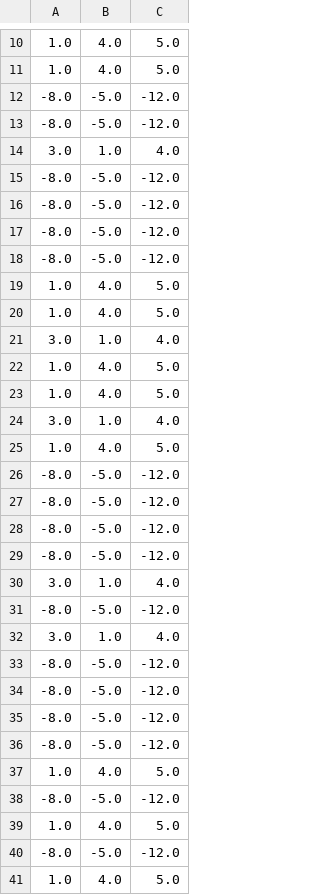
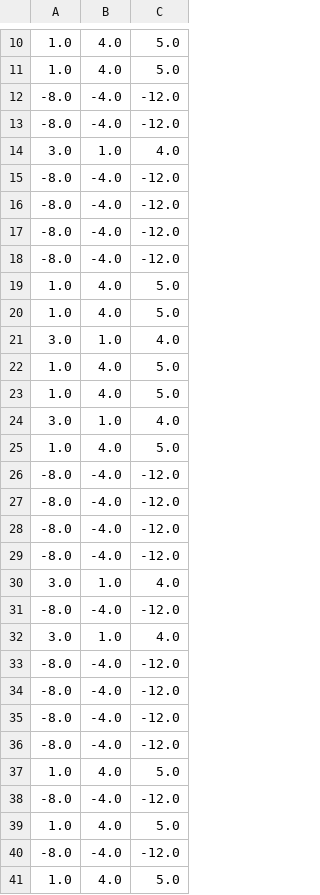
Before and after one commit to cyancirrus/neural-net, a CSV file: training_data/adder.csv, drawn as a sheet; only a part is shown, gaps mark what is left out; the diff covers the shown part only.

```diff
--- a/training_data/adder.csv
+++ b/training_data/adder.csv
@@ -11,9 +11,9 @@
 1.0,4.0,5.0
--8.0,-5.0,-12.0
--8.0,-5.0,-12.0
+-8.0,-4.0,-12.0
+-8.0,-4.0,-12.0
 3.0,1.0,4.0
--8.0,-5.0,-12.0
--8.0,-5.0,-12.0
--8.0,-5.0,-12.0
--8.0,-5.0,-12.0
+-8.0,-4.0,-12.0
+-8.0,-4.0,-12.0
+-8.0,-4.0,-12.0
+-8.0,-4.0,-12.0
 1.0,4.0,5.0
@@ -25,17 +25,17 @@
 1.0,4.0,5.0
--8.0,-5.0,-12.0
--8.0,-5.0,-12.0
--8.0,-5.0,-12.0
--8.0,-5.0,-12.0
+-8.0,-4.0,-12.0
+-8.0,-4.0,-12.0
+-8.0,-4.0,-12.0
+-8.0,-4.0,-12.0
 3.0,1.0,4.0
--8.0,-5.0,-12.0
+-8.0,-4.0,-12.0
 3.0,1.0,4.0
--8.0,-5.0,-12.0
--8.0,-5.0,-12.0
--8.0,-5.0,-12.0
--8.0,-5.0,-12.0
+-8.0,-4.0,-12.0
+-8.0,-4.0,-12.0
+-8.0,-4.0,-12.0
+-8.0,-4.0,-12.0
 1.0,4.0,5.0
--8.0,-5.0,-12.0
+-8.0,-4.0,-12.0
 1.0,4.0,5.0
--8.0,-5.0,-12.0
+-8.0,-4.0,-12.0
 1.0,4.0,5.0
```
Also changed, not shown: 1 edited cell elsewhere in this file, 1 other file.
